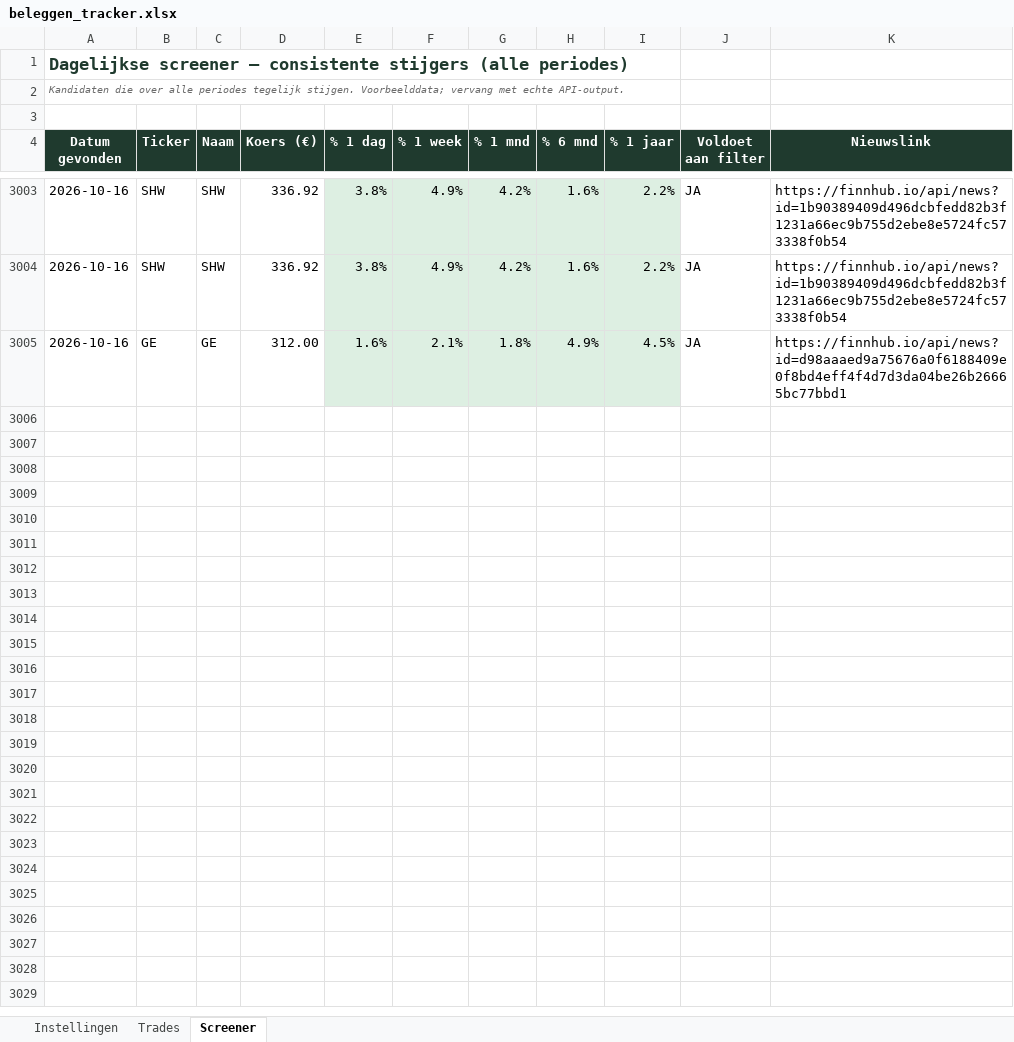
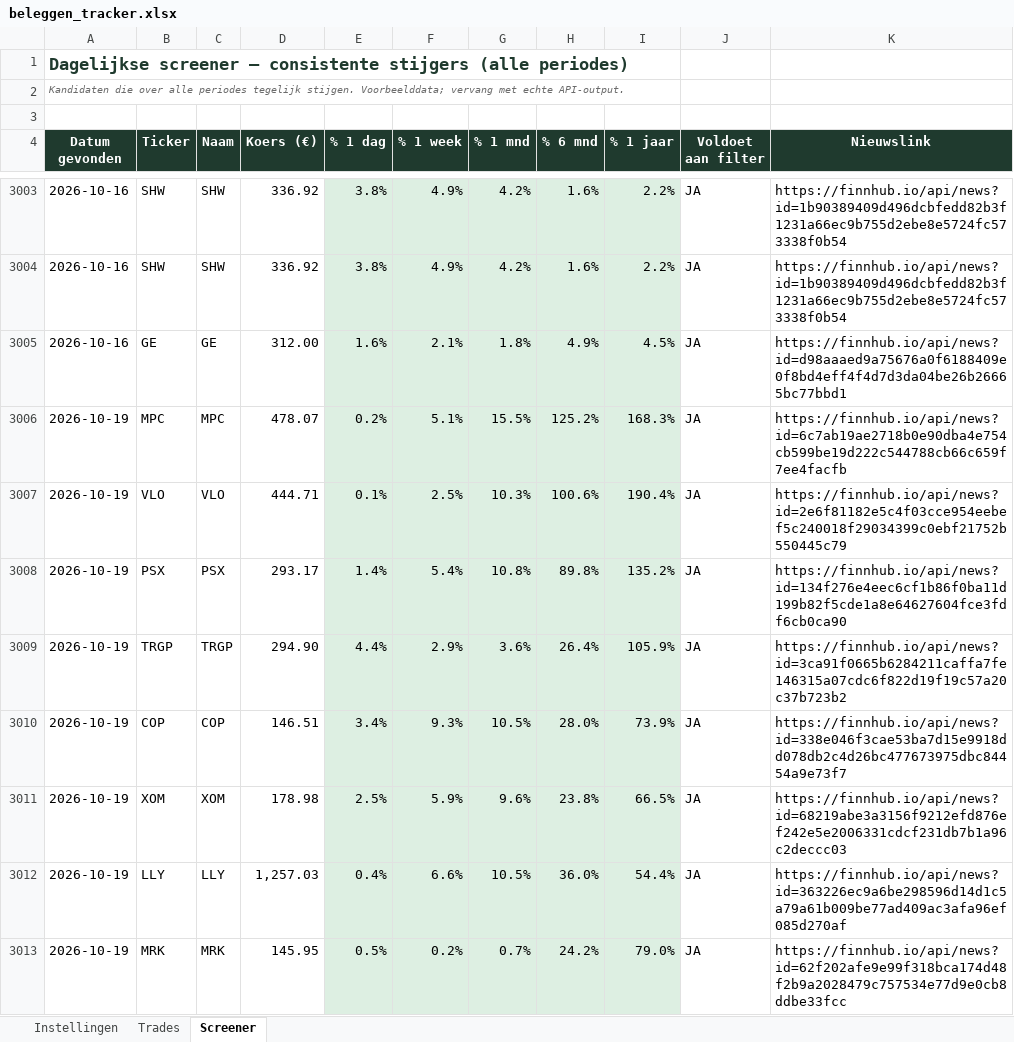
Before and after one commit to ignazio090/momentum-screener, an Excel workbook: beleggen_tracker.xlsx, sheet Screener, drawn as a sheet; only a part is shown, gaps mark what is left out; values as stored, in another font and other column widths than the file's, no borders; the diff covers the shown part only; the diff names each change by its address in the sheet, - before the commit and + after, or states it on an @@ line.

```diff
--- a/beleggen_tracker.xlsx (sheet Screener)
+++ b/beleggen_tracker.xlsx (sheet Screener)
+row 3006: 2026-10-19 | MPC | MPC | 478.07 | 0.2% | 5.1% | 15.5% | 125.2% | 168.3% | JA | https://finnhub.io/api/news?id=6c7ab19ae2718b0e90dba4e754cb599be19d222c544788cb66c659f7ee4facfb
+row 3007: 2026-10-19 | VLO | VLO | 444.71 | 0.1% | 2.5% | 10.3% | 100.6% | 190.4% | JA | https://finnhub.io/api/news?id=2e6f81182e5c4f03cce954eebef5c240018f29034399c0ebf21752b550445c79
+row 3008: 2026-10-19 | PSX | PSX | 293.17 | 1.4% | 5.4% | 10.8% | 89.8% | 135.2% | JA | https://finnhub.io/api/news?id=134f276e4eec6cf1b86f0ba11d199b82f5cde1a8e64627604fce3fdf6cb0ca90
+row 3009: 2026-10-19 | TRGP | TRGP | 294.90 | 4.4% | 2.9% | 3.6% | 26.4% | 105.9% | JA | https://finnhub.io/api/news?id=3ca91f0665b6284211caffa7fe146315a07cdc6f822d19f19c57a20c37b723b2
+row 3010: 2026-10-19 | COP | COP | 146.51 | 3.4% | 9.3% | 10.5% | 28.0% | 73.9% | JA | https://finnhub.io/api/news?id=338e046f3cae53ba7d15e9918dd078db2c4d26bc477673975dbc84454a9e73f7
+row 3011: 2026-10-19 | XOM | XOM | 178.98 | 2.5% | 5.9% | 9.6% | 23.8% | 66.5% | JA | https://finnhub.io/api/news?id=68219abe3a3156f9212efd876ef242e5e2006331cdcf231db7b1a96c2deccc03
+row 3012: 2026-10-19 | LLY | LLY | 1,257.03 | 0.4% | 6.6% | 10.5% | 36.0% | 54.4% | JA | https://finnhub.io/api/news?id=363226ec9a6be298596d14d1c5a79a61b009be77ad409ac3afa96ef085d270af
+row 3013: 2026-10-19 | MRK | MRK | 145.95 | 0.5% | 0.2% | 0.7% | 24.2% | 79.0% | JA | https://finnhub.io/api/news?id=62f202afe9e99f318bca174d48f2b9a2028479c757534e77d9e0cb8ddbe33fcc
```
Also changed, not shown: 50 added rows elsewhere in this sheet, 2 other files.
